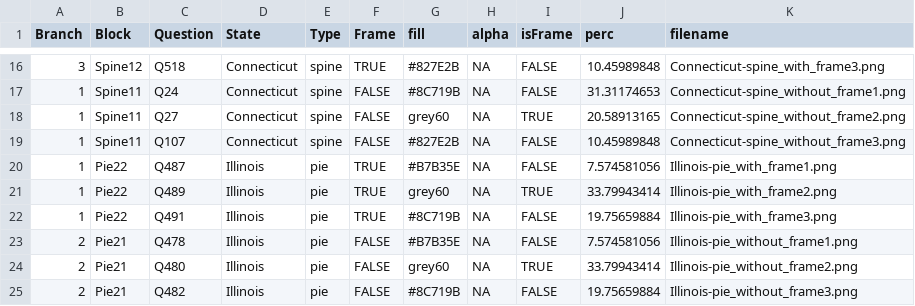
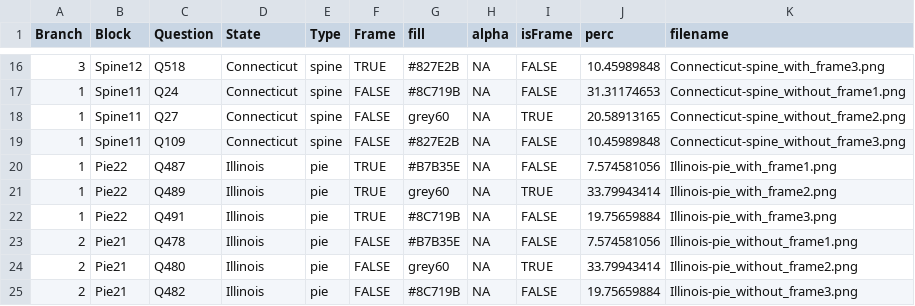
Before and after one commit to srvanderplas/Statistical_Atlas, a CSV file: data/PlotLabels.csv, drawn as a sheet; only a part is shown, gaps mark what is left out.

Commit message:
Fix plot label for Q107 = 109

```diff
--- a/data/PlotLabels.csv
+++ b/data/PlotLabels.csv
@@ -18,3 +18,3 @@ Branch,Block,Question,State,Type,Frame,fill,alpha,isFrame,perc,filename
 1,Spine11,Q27,Connecticut,spine,FALSE,grey60,NA,TRUE,20.58913165,Connecticut-spine_without_frame2.png
-1,Spine11,Q107,Connecticut,spine,FALSE,#827E2B,NA,FALSE,10.45989848,Connecticut-spine_without_frame3.png
+1,Spine11,Q109,Connecticut,spine,FALSE,#827E2B,NA,FALSE,10.45989848,Connecticut-spine_without_frame3.png
 1,Pie22,Q487,Illinois,pie,TRUE,#B7B35E,NA,FALSE,7.574581056,Illinois-pie_with_frame1.png
```
